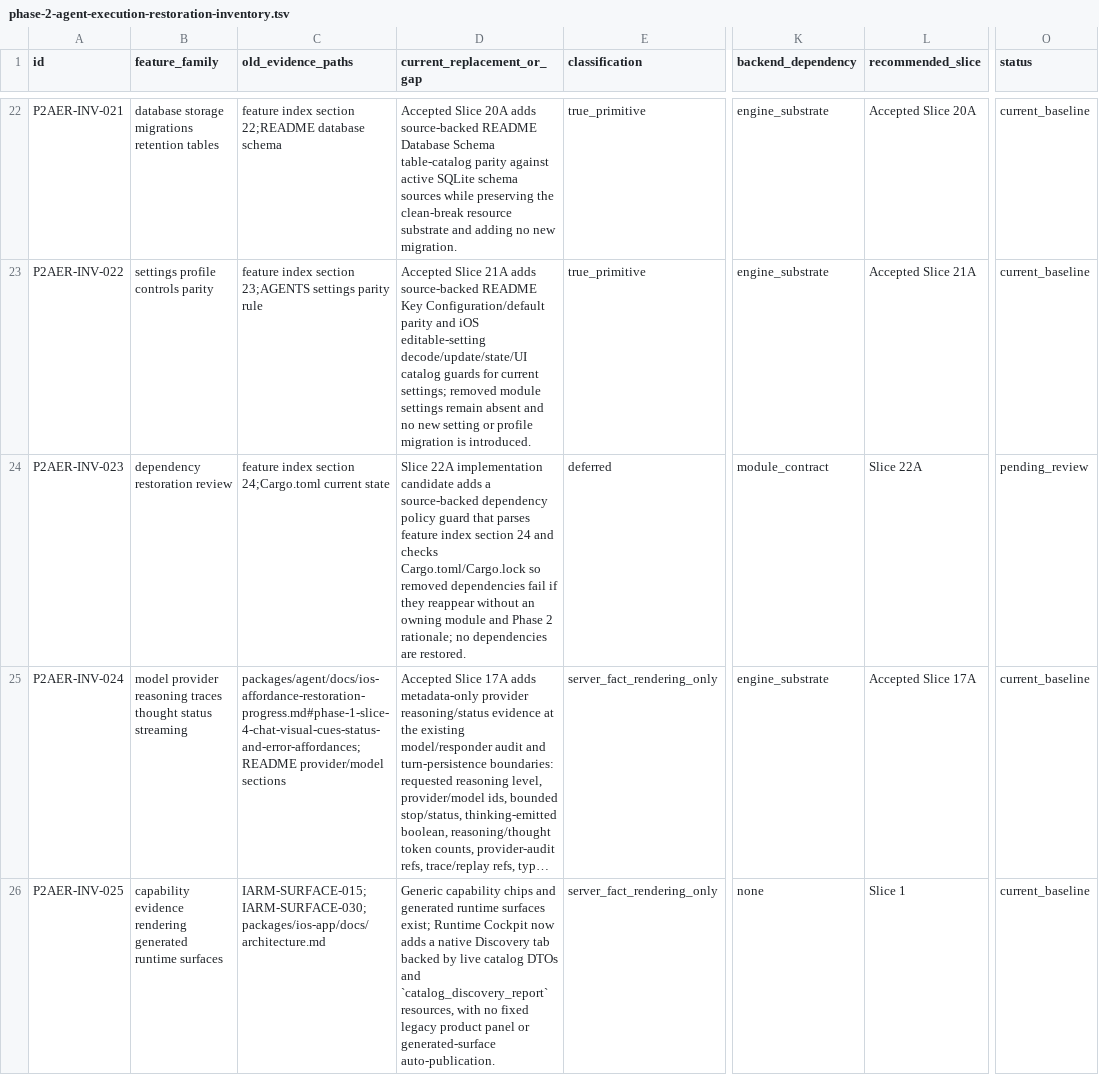
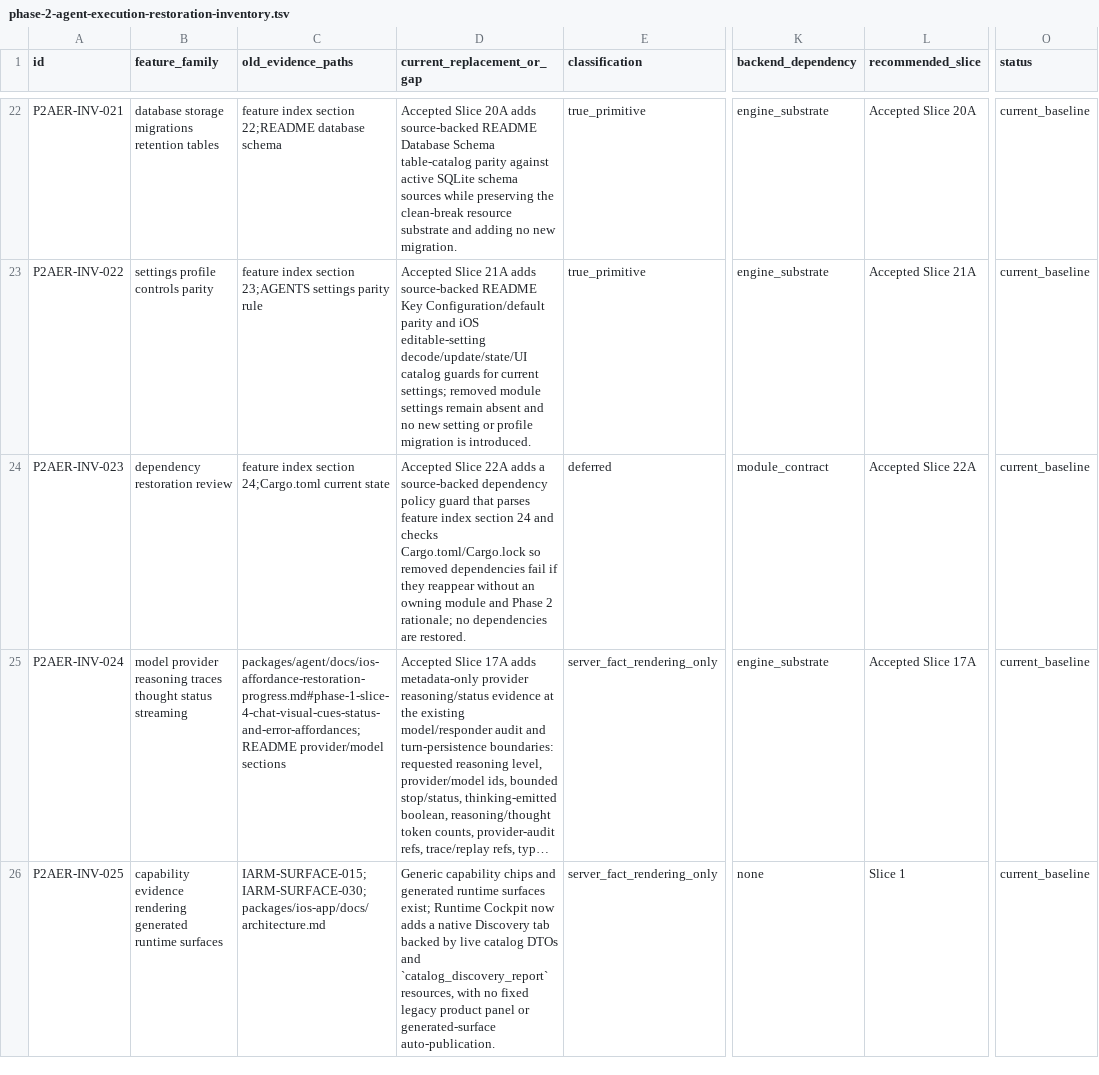
Before and after one commit to mhismail3/tron, a TSV file: packages/agent/docs/phase-2-agent-execution-restoration-inventory.tsv, drawn as a sheet; only a part is shown, gaps mark what is left out; long unchanged cells end in …; the diff names each change by its address in the sheet, - before the commit and + after, or states it on an @@ line.

Commit message:
docs: accept phase 2 slice 22a

```diff
--- a/packages/agent/docs/phase-2-agent-execution-restoration-inventory.tsv
+++ b/packages/agent/docs/phase-2-agent-execution-restoration-inventory.tsv
-D24 (current_replacement_or_gap): Slice 22A implementation candidate adds a…
+D24 (current_replacement_or_gap): Accepted Slice 22A adds a…
-L24 (recommended_slice): Slice 22A
+L24 (recommended_slice): Accepted Slice 22A
-O24 (status): pending_review
+O24 (status): current_baseline
```
Also changed, not shown: 4 other files.
